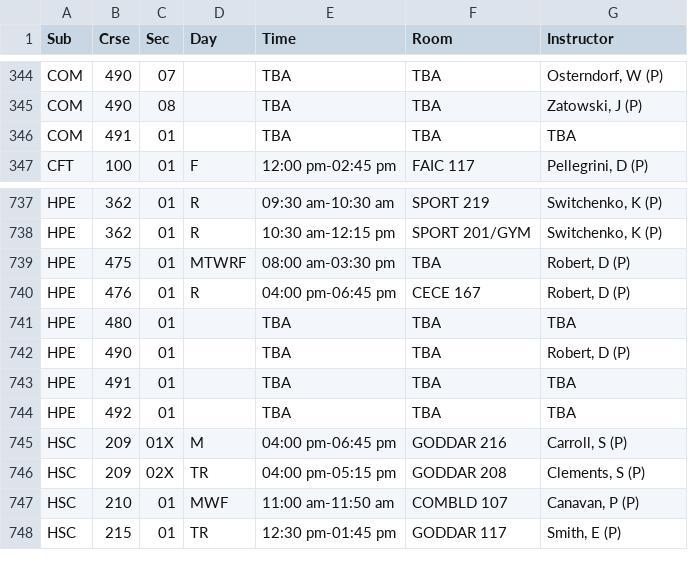
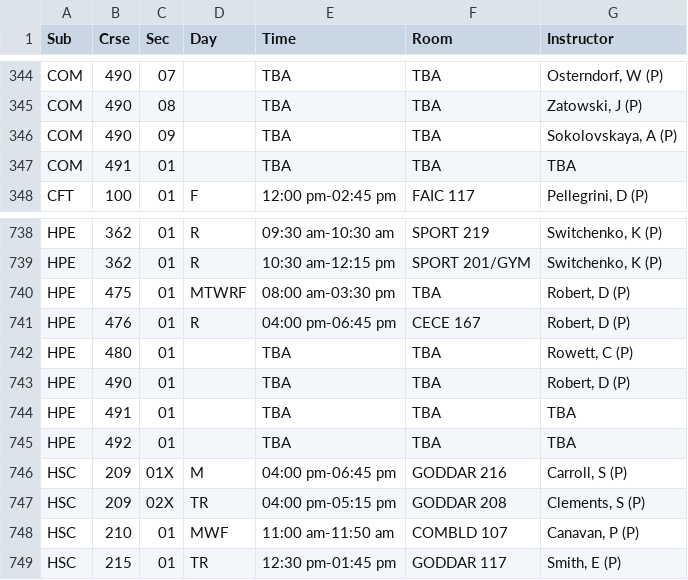
Before and after one commit to StephenCanavan05/Webscraper-ECSU, a CSV file: AllCourses.csv, drawn as a sheet; only a part is shown, gaps mark what is left out.

```diff
--- a/AllCourses.csv
+++ b/AllCourses.csv
@@ -345,2 +345,3 @@ COM,490,07, ,TBA,TBA,"Osterndorf, W (P)"
 COM,490,08, ,TBA,TBA,"Zatowski, J (P)"
+COM,490,09, ,TBA,TBA,"Sokolovskaya, A (P)"
 COM,491,01, ,TBA,TBA,TBA
@@ -740,3 +741,3 @@ HPE,475,01,MTWRF,08:00 am-03:30 pm,TBA,"Robert, D (P)"
 HPE,476,01,R,04:00 pm-06:45 pm,CECE 167,"Robert, D (P)"
-HPE,480,01, ,TBA,TBA,TBA
+HPE,480,01, ,TBA,TBA,"Rowett, C (P)"
 HPE,490,01, ,TBA,TBA,"Robert, D (P)"
```
Also changed, not shown: AllFacultyInfo.csv, Exclusive_Hours.csv, 17 other files.
